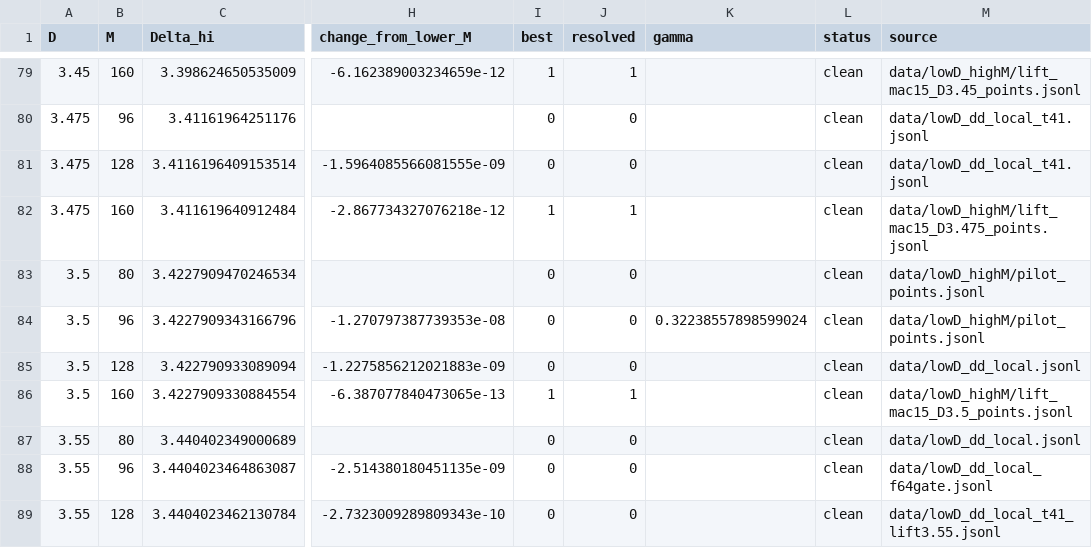
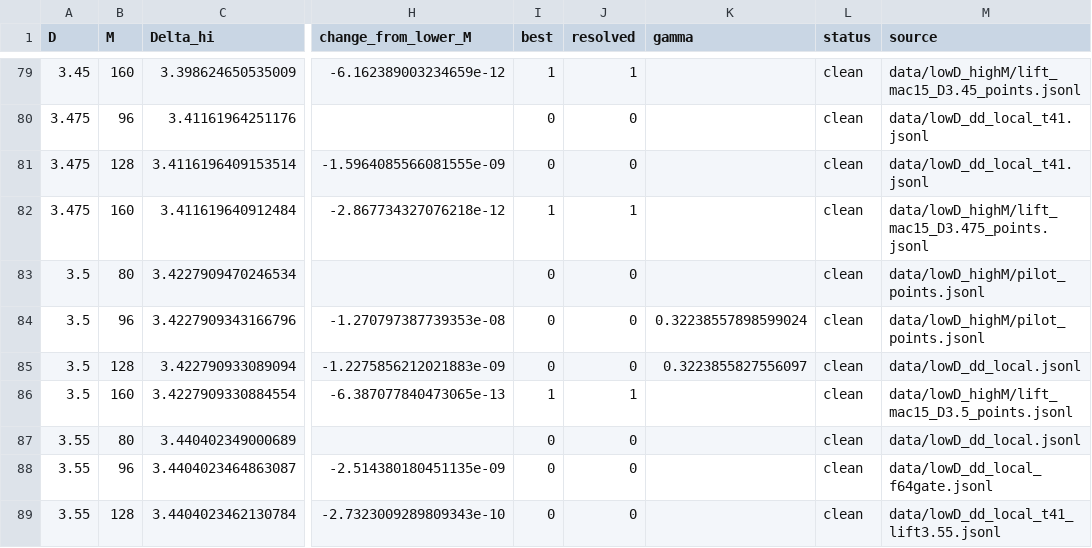
Before and after one commit to nmoinvaz/choptuik-large-d, a CSV file: hp/data/delta_dd_lowD.csv, drawn as a sheet; only a part is shown, gaps mark what is left out; the diff names each change by its address in the sheet, - before the commit and + after, or states it on an @@ line.

Commit message:
hp: gamma(3.5) at M 128, 0.3223855828, into delta_dd_lowD.csv (#628)
The lowDvh record of raw I628-macm3 (19cc66e2); its change from M 96 is 3.8e-9, and the lowDhm family agrees to below 5e-13. gamma_published_compare.csv is rebuilt with it.

```diff
--- a/hp/data/delta_dd_lowD.csv
+++ b/hp/data/delta_dd_lowD.csv
-K85 (gamma): (empty)
+K85 (gamma): 0.3223855827556097
```
Also changed, not shown: hp/data/gamma_published_compare.csv, 1 other file.
